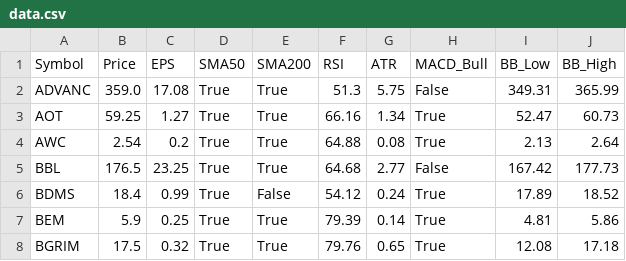
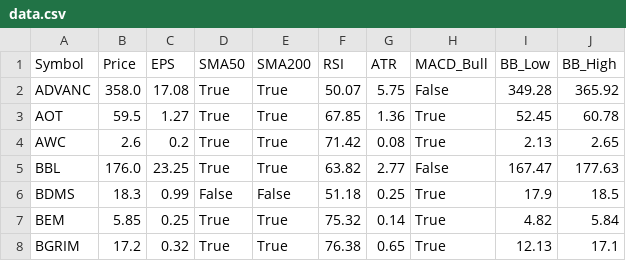
Before and after one commit to dcce-dccre/thai-stock-scanner, a CSV file: data.csv, drawn as a sheet; only a part is shown; the diff covers the shown part only.

```diff
--- a/data.csv
+++ b/data.csv
@@ -1,8 +1,8 @@
 Symbol,Price,EPS,SMA50,SMA200,RSI,ATR,MACD_Bull,BB_Low,BB_High
-ADVANC,359.0,17.08,True,True,51.3,5.75,False,349.31,365.99
-AOT,59.25,1.27,True,True,66.16,1.34,True,52.47,60.73
-AWC,2.54,0.2,True,True,64.88,0.08,True,2.13,2.64
-BBL,176.5,23.25,True,True,64.68,2.77,False,167.42,177.73
-BDMS,18.4,0.99,True,False,54.12,0.24,True,17.89,18.52
-BEM,5.9,0.25,True,True,79.39,0.14,True,4.81,5.86
-BGRIM,17.5,0.32,True,True,79.76,0.65,True,12.08,17.18
+ADVANC,358.0,17.08,True,True,50.07,5.75,False,349.28,365.92
+AOT,59.5,1.27,True,True,67.85,1.36,True,52.45,60.78
+AWC,2.6,0.2,True,True,71.42,0.08,True,2.13,2.65
+BBL,176.0,23.25,True,True,63.82,2.77,False,167.47,177.63
+BDMS,18.3,0.99,False,False,51.18,0.25,True,17.9,18.5
+BEM,5.85,0.25,True,True,75.32,0.14,True,4.82,5.84
+BGRIM,17.2,0.32,True,True,76.38,0.65,True,12.13,17.1
```
Also changed, not shown: 134 edited cells elsewhere in this file.
